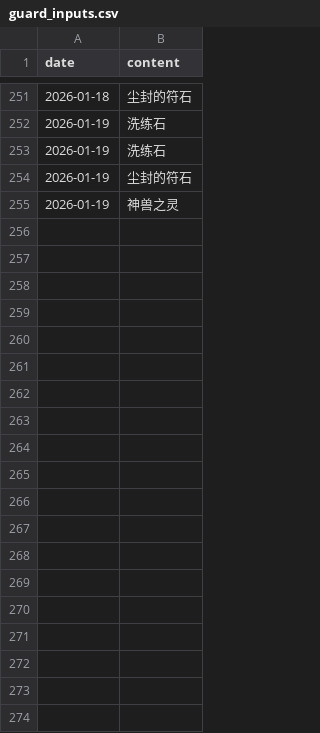
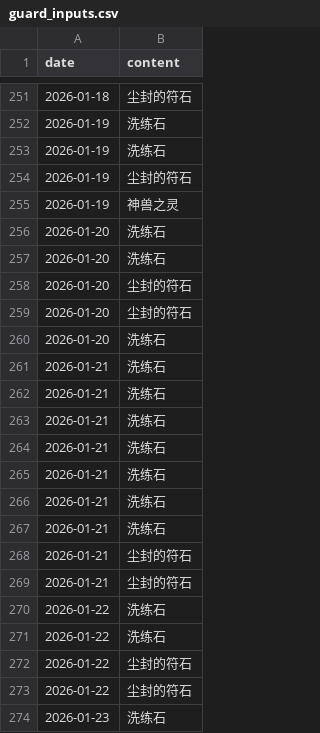
Before and after one commit to ShangJiaZheng/ShenwuMemo, a CSV file: data/guard_inputs.csv, drawn as a sheet; only a part is shown, gaps mark what is left out; the diff covers the shown part only.

```diff
--- a/data/guard_inputs.csv
+++ b/data/guard_inputs.csv
@@ -255 +255,20 @@ date,content
 2026-01-19,神兽之灵
+2026-01-20,洗练石
+2026-01-20,洗练石
+2026-01-20,尘封的符石
+2026-01-20,尘封的符石
+2026-01-20,洗练石
+2026-01-21,洗练石
+2026-01-21,洗练石
+2026-01-21,洗练石
+2026-01-21,洗练石
+2026-01-21,洗练石
+2026-01-21,洗练石
+2026-01-21,洗练石
+2026-01-21,尘封的符石
+2026-01-21,尘封的符石
+2026-01-22,洗练石
+2026-01-22,洗练石
+2026-01-22,尘封的符石
+2026-01-22,尘封的符石
+2026-01-23,洗练石
```
Also changed, not shown: 54 added rows elsewhere in this file, data/checkboxes.csv, data/data.csv, 9 other files.
